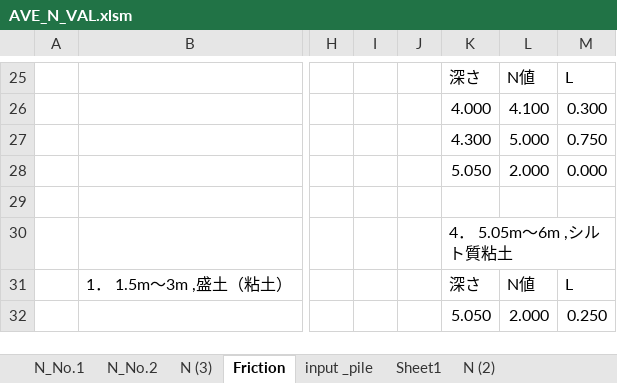
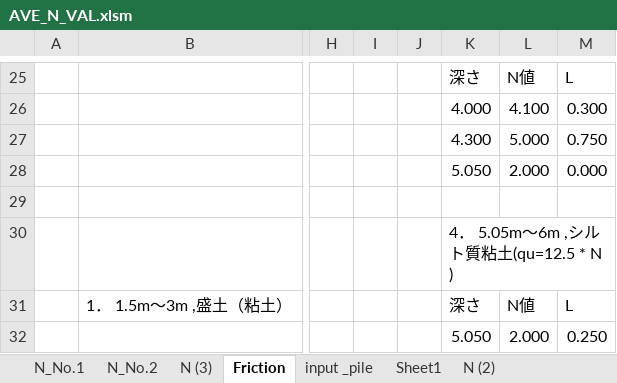
Before and after one commit to bunterblitz/Ave_N_value, an Excel workbook: AVE_N_VAL.xlsm, sheet Friction, drawn as a sheet; only a part is shown, gaps mark what is left out; values as stored, in another font and other column widths than the file's, no borders; charts and pictures not drawn; the diff covers the shown part only; the diff names each change by its address in the sheet, - before the commit and + after, or states it on an @@ line.

```diff
--- a/AVE_N_VAL.xlsm (sheet Friction)
+++ b/AVE_N_VAL.xlsm (sheet Friction)
-K30: 4． 5.05m～6m ,シルト質粘土
+K30: 4． 5.05m～6m ,シルト質粘土(qu=12.5 * N )
```
Also changed, not shown: 16 edited cells elsewhere in this sheet, sheet N (3), charts or pictures, 2 other files.
